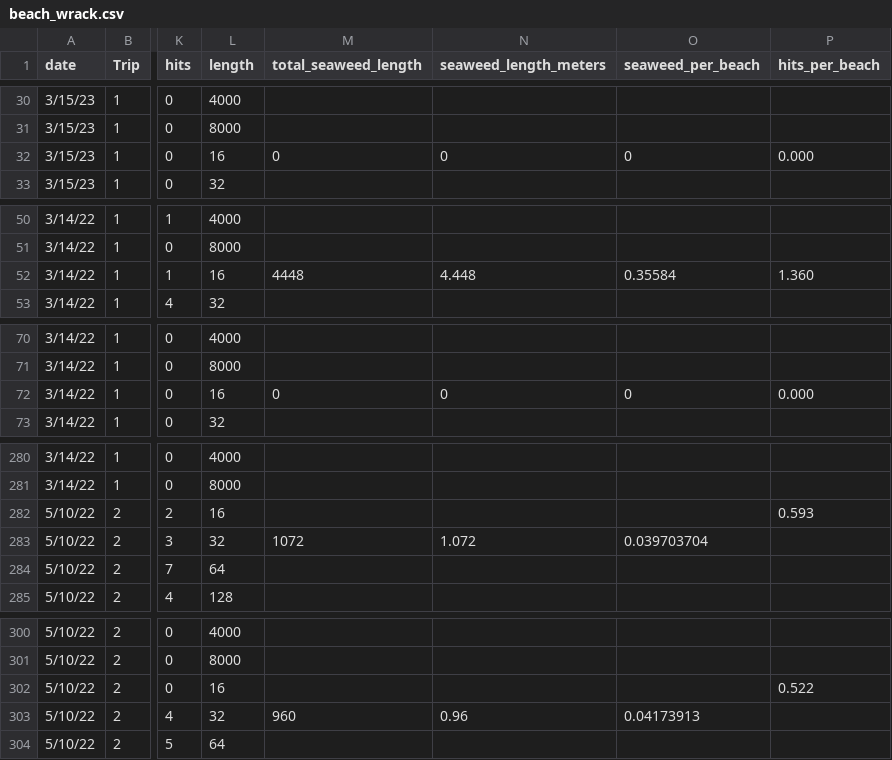
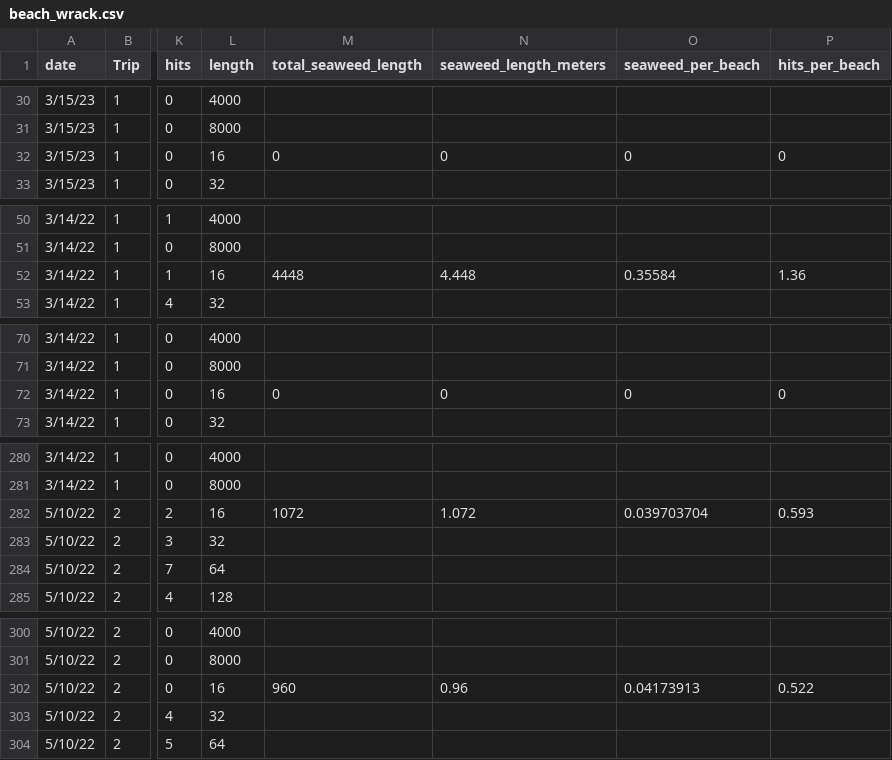
Before and after one commit to ricdesantiago/Wrack_monitoring, a CSV file: beach_wrack.csv, drawn as a sheet; only a part is shown, gaps mark what is left out; the diff covers the shown part only; the diff names each change by its address in the sheet, - before the commit and + after, or states it on an @@ line.

```diff
--- a/beach_wrack.csv
+++ b/beach_wrack.csv
-P32 (hits_per_beach): 0.000
+P32 (hits_per_beach): 0
-P52 (hits_per_beach): 1.360
+P52 (hits_per_beach): 1.36
-P72 (hits_per_beach): 0.000
+P72 (hits_per_beach): 0
-M282 (total_seaweed_length): (empty)
+M282 (total_seaweed_length): 1072
-N282 (seaweed_length_meters): (empty)
+N282 (seaweed_length_meters): 1.072
-O282 (seaweed_per_beach): (empty)
+O282 (seaweed_per_beach): 0.039703704
-M283 (total_seaweed_length): 1072
+M283 (total_seaweed_length): (empty)
-N283 (seaweed_length_meters): 1.072
+N283 (seaweed_length_meters): (empty)
-O283 (seaweed_per_beach): 0.039703704
+O283 (seaweed_per_beach): (empty)
-M302 (total_seaweed_length): (empty)
+M302 (total_seaweed_length): 960
-N302 (seaweed_length_meters): (empty)
+N302 (seaweed_length_meters): 0.96
-O302 (seaweed_per_beach): (empty)
+O302 (seaweed_per_beach): 0.04173913
-M303 (total_seaweed_length): 960
+M303 (total_seaweed_length): (empty)
-N303 (seaweed_length_meters): 0.96
+N303 (seaweed_length_meters): (empty)
-O303 (seaweed_per_beach): 0.04173913
+O303 (seaweed_per_beach): (empty)
```
Also changed, not shown: 87 edited cells elsewhere in this file, 4 other files.
